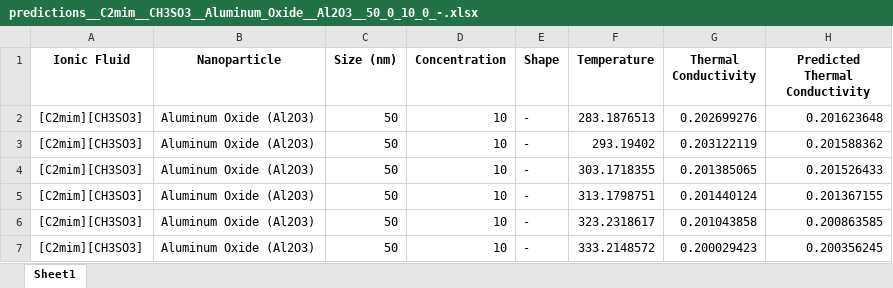
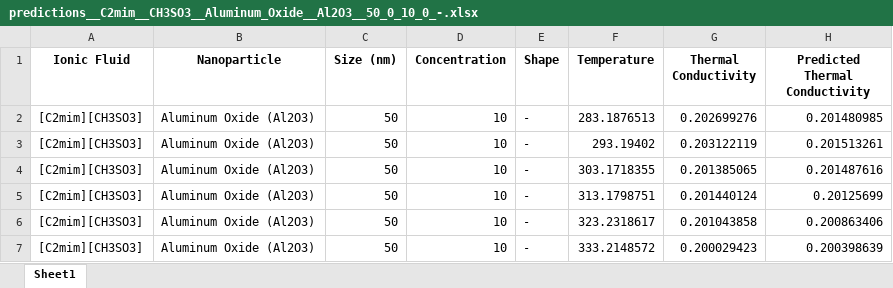
Before and after one commit to Rusty-code155/Paul-Project-model-tests, an Excel workbook: output/predictions__C2mim__CH3SO3__Aluminum_Oxide__Al2O3__50_0_10_0_-.xlsx, sheet Sheet1, drawn as a sheet; values as stored, in another font and other column widths than the file's, no borders; the diff names each change by its address in the sheet, - before the commit and + after, or states it on an @@ line.

```diff
--- a/output/predictions__C2mim__CH3SO3__Aluminum_Oxide__Al2O3__50_0_10_0_-.xlsx (sheet Sheet1)
+++ b/output/predictions__C2mim__CH3SO3__Aluminum_Oxide__Al2O3__50_0_10_0_-.xlsx (sheet Sheet1)
-H2 (Predicted Thermal Conductivity): 0.201623648
+H2 (Predicted Thermal Conductivity): 0.201480985
-H3 (Predicted Thermal Conductivity): 0.201588362
+H3 (Predicted Thermal Conductivity): 0.201513261
-H4 (Predicted Thermal Conductivity): 0.201526433
+H4 (Predicted Thermal Conductivity): 0.201487616
-H5 (Predicted Thermal Conductivity): 0.201367155
+H5 (Predicted Thermal Conductivity): 0.20125699
-H6 (Predicted Thermal Conductivity): 0.200863585
+H6 (Predicted Thermal Conductivity): 0.200863406
-H7 (Predicted Thermal Conductivity): 0.200356245
+H7 (Predicted Thermal Conductivity): 0.200398639
```
Also changed, not shown: output/predictions__C2mim__CH3SO3__Aluminum_Oxide__Al2O3__50_0_15_0_-.xlsx, output/predictions__C4mmim__Tf2N__Aluminum_Oxide_3_0_0_5_Whisker.xlsx, 4 other files.
